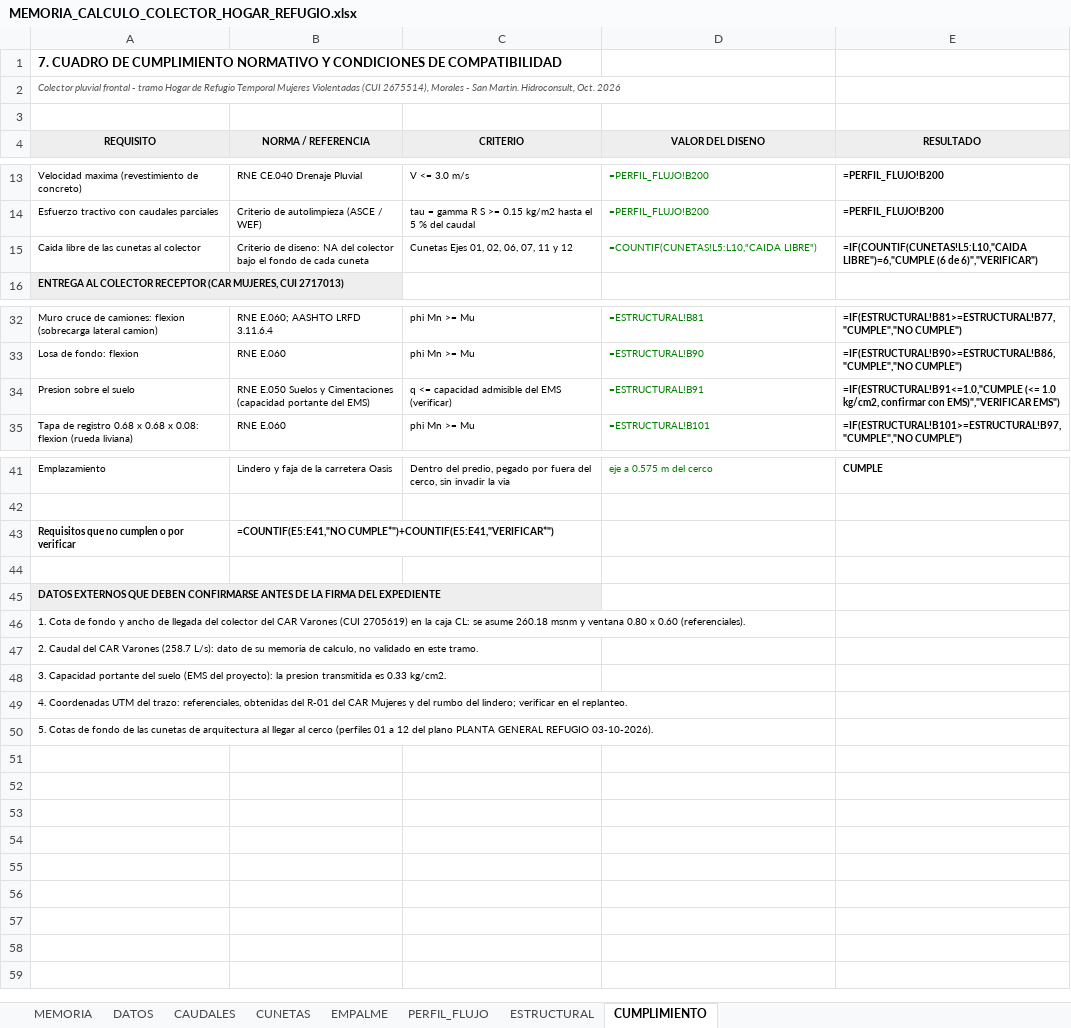
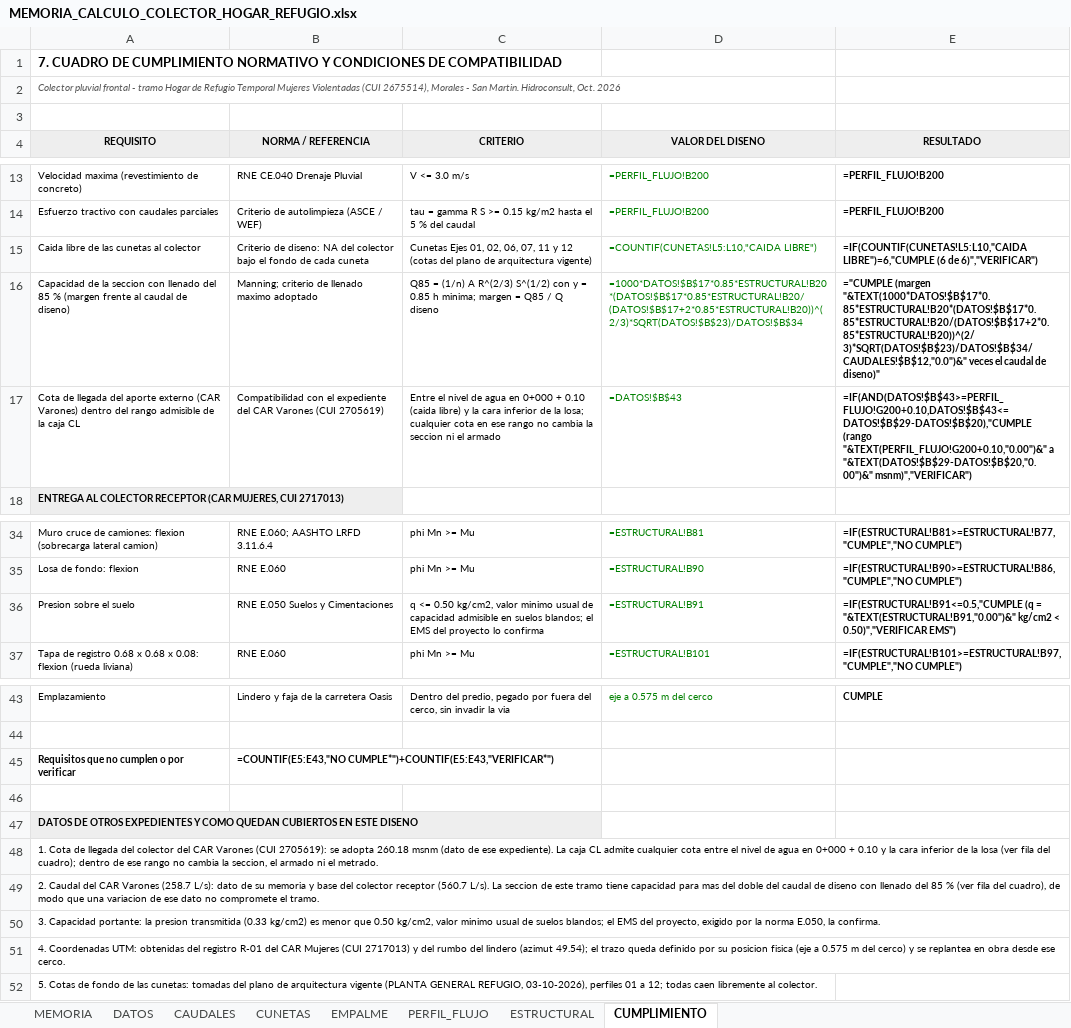
Before and after one commit to josedelcarmenpizarrosuarez10-debug/holaaa, an Excel workbook: entregables/MEMORIA_CALCULO_COLECTOR_HOGAR_REFUGIO.xlsx, sheet CUMPLIMIENTO, drawn as a sheet; only a part is shown, gaps mark what is left out; values as stored, in another font and other column widths than the file's, no borders; formulas without a stored value are shown as written; addresses are those after the commit; the diff names each change by its address in the sheet, - before the commit and + after, or states it on an @@ line.

```diff
--- a/entregables/MEMORIA_CALCULO_COLECTOR_HOGAR_REFUGIO.xlsx (sheet CUMPLIMIENTO)
+++ b/entregables/MEMORIA_CALCULO_COLECTOR_HOGAR_REFUGIO.xlsx (sheet CUMPLIMIENTO)
-C15 (CRITERIO): …y 12
+C15 (CRITERIO): …y 12 (cotas del plano de arquitectura vigente)
+row 16: Capacidad de la seccion con llenado del 85 % (margen frente al caudal de diseno) | Manning; criterio de llenado maximo adoptado | Q85 = (1/n) A R^(2/3) S^(1/2) con y = 0.85 h minima; margen = Q85 / Q diseno | =1000*DATOS!$B$17*0.85*ESTRUCTURAL!B20*(DATOS!$B$17*0.85*ESTRUCTURAL!B20/(DATOS!$B$17+2*0.85*ESTRUCTURAL!B20))^(2/3)*SQRT(DATOS!$B$23)/DATOS!$B$34 | ="CUMPLE (margen "&TEXT(1000*DATOS!$B$17*0.85*ESTRUCTURAL!B20*(DATOS!$B$17*0.85*ESTRUCTURAL!B20/(DATOS!$B$17+2*0.85*ESTRUCTURAL!B20))^(2/3)*SQRT(DATOS!$B$23)/DATOS!$B$34/CAUDALES!$B$12,"0.0")&" veces el caudal de diseno)"
+row 17: Cota de llegada del aporte externo (CAR Varones) dentro del rango admisible de la caja CL | Compatibilidad con el expediente del CAR Varones (CUI 2705619) | Entre el nivel de agua en 0+000 + 0.10 (caida libre) y la cara inferior de la losa; cualquier cota en ese rango no cambia la seccion ni el armado | =DATOS!$B$43 | =IF(AND(DATOS!$B$43>=PERFIL_FLUJO!G200+0.10,DATOS!$B$43<=DATOS!$B$29-DATOS!$B$20),"CUMPLE (rango "&TEXT(PERFIL_FLUJO!G200+0.10,"0.00")&" a "&TEXT(DATOS!$B$29-DATOS!$B$20,"0.00")&" msnm)","VERIFICAR")
-B36 (NORMA / REFERENCIA): …y Cimentaciones (capacidad portante del EMS)
+B36 (NORMA / REFERENCIA): …y Cimentaciones
-C36 (CRITERIO): q <= capacidad admisible del EMS (verificar)
+C36 (CRITERIO): q <= 0.50 kg/cm2, valor minimo usual de capacidad admisible en suelos blandos; el EMS del proyecto lo confirma
-E36 (RESULTADO): =IF(ESTRUCTURAL!B91<=1.0,"CUMPLE (<= 1.0 kg/cm2, confirmar con EMS)","VERIFICAR EMS")
+E36 (RESULTADO): =IF(ESTRUCTURAL!B91<=0.5,"CUMPLE (q = "&TEXT(ESTRUCTURAL!B91,"0.00")&" kg/cm2 < 0.50)","VERIFICAR EMS")
-B45 (NORMA / REFERENCIA): =COUNTIF(E5:E41,"NO CUMPLE*")+COUNTIF(E5:E41,"VERIFICAR*")
+B45 (NORMA / REFERENCIA): =COUNTIF(E5:E43,"NO CUMPLE*")+COUNTIF(E5:E43,"VERIFICAR*")
-A47 (REQUISITO): DATOS EXTERNOS QUE DEBEN CONFIRMARSE ANTES DE LA FIRMA DEL EXPEDIENTE
+A47 (REQUISITO): DATOS DE OTROS EXPEDIENTES Y COMO QUEDAN CUBIERTOS EN ESTE DISENO
-A48 (REQUISITO): …Cota de fondo y ancho de llegada del colector del CAR Varones (CUI 2705619) en la caja CL: se asume 260.18 msnm y ventana 0.80 x 0.60 (referenciales).
+A48 (REQUISITO): …Cota de llegada del colector del CAR Varones (CUI 2705619): se adopta 260.18 msnm (dato de ese expediente). La caja CL admite cualquier cota entre el nivel de agua en 0+000 + 0.10 y la cara inferior de la losa (ver fila del cuadro); dentro de ese rango no cambia la seccion, el armado ni el metrado.
-A49 (REQUISITO): …su memoria de calculo, no validado en este tramo.
+A49 (REQUISITO): …su memoria y base del colector receptor (560.7 L/s). La seccion de este tramo tiene capacidad para mas del doble del caudal de diseno con llenado del 85 % (ver fila del cuadro), de modo que una variacion de ese dato no compromete el tramo.
-A50 (REQUISITO): 3. Capacidad portante del suelo (EMS del proyecto): la presion transmitida es 0.33 kg/cm2.
+A50 (REQUISITO): 3. Capacidad portante: la presion transmitida (0.33 kg/cm2) es menor que 0.50 kg/cm2, valor minimo usual de suelos blandos; el EMS del proyecto, exigido por la norma E.050, la confirma.
-A51 (REQUISITO): 4. Coordenadas UTM del trazo: referenciales, obtenidas del R-01 del CAR Mujeres y del rumbo del lindero; verificar en el replanteo.
+A51 (REQUISITO): 4. Coordenadas UTM: obtenidas del registro R-01 del CAR Mujeres (CUI 2717013) y del rumbo del lindero (azimut 49.54); el trazo queda definido por su posicion fisica (eje a 0.575 m del cerco) y se replantea en obra desde ese cerco.
-A52 (REQUISITO): …de las cunetas de arquitectura al llegar al cerco (perfiles 01 a 12 del plano PLANTA GENERAL REFUGIO 03-10-2026).
+A52 (REQUISITO): …de las cunetas: tomadas del plano de arquitectura vigente (PLANTA GENERAL REFUGIO, 03-10-2026), perfiles 01 a 12; todas caen libremente al colector.
```
Also changed, not shown: 3 other files.
